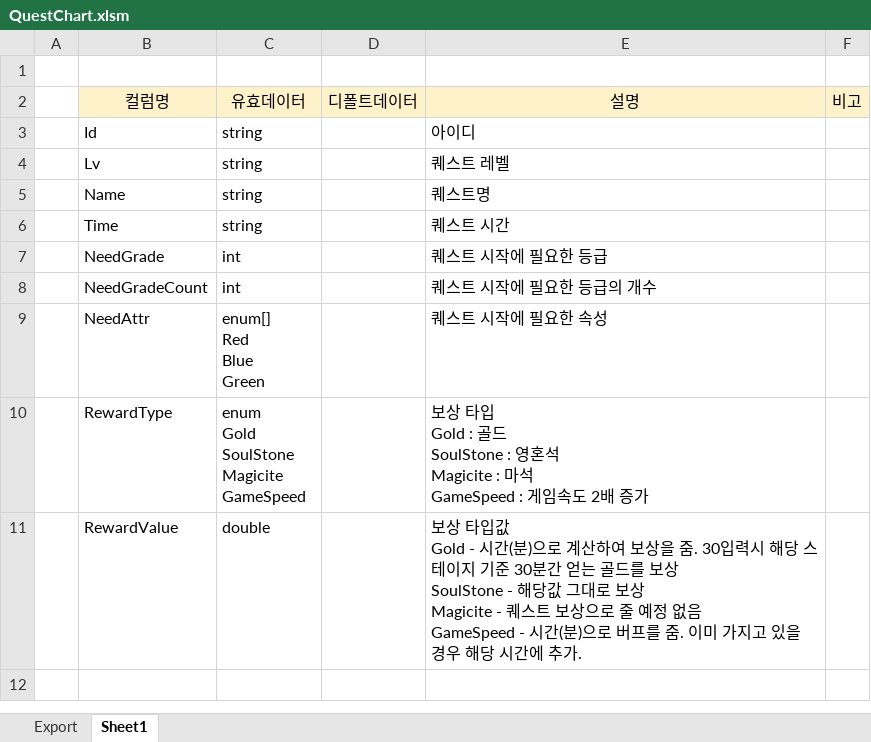
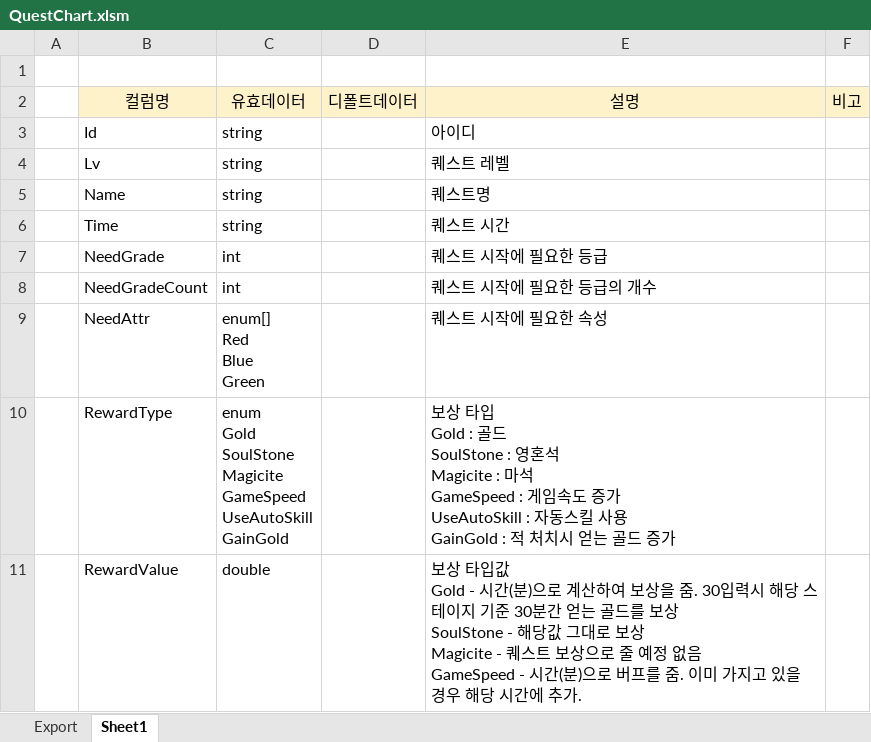
Before and after one commit to BlindBullet/ProjectDF, an Excel workbook: Assets/DataTables~/QuestChart.xlsm, sheet Sheet1, drawn as a sheet; values as stored, in another font and other column widths than the file's, no borders; ↵ is a line break in a cell; the diff names each change by its address in the sheet, - before the commit and + after, or states it on an @@ line.

```diff
--- a/Assets/DataTables~/QuestChart.xlsm (sheet Sheet1)
+++ b/Assets/DataTables~/QuestChart.xlsm (sheet Sheet1)
-C10: …Magicite ↵ GameSpeed
+C10: …Magicite ↵ GameSpeed ↵ UseAutoSkill ↵ GainGold
-E10: …임속도 2배 증가
+E10: …임속도 증가 ↵ UseAutoSkill : 자동스킬 사용 ↵ GainGold : 적 처치시 얻는 골드 증가
```
Also changed, not shown: sheet Export, charts or pictures, Assets/DataTables~/StringChart.xlsm, Assets/DataTables~/SuppliesChart.xlsm, 24 other files.
